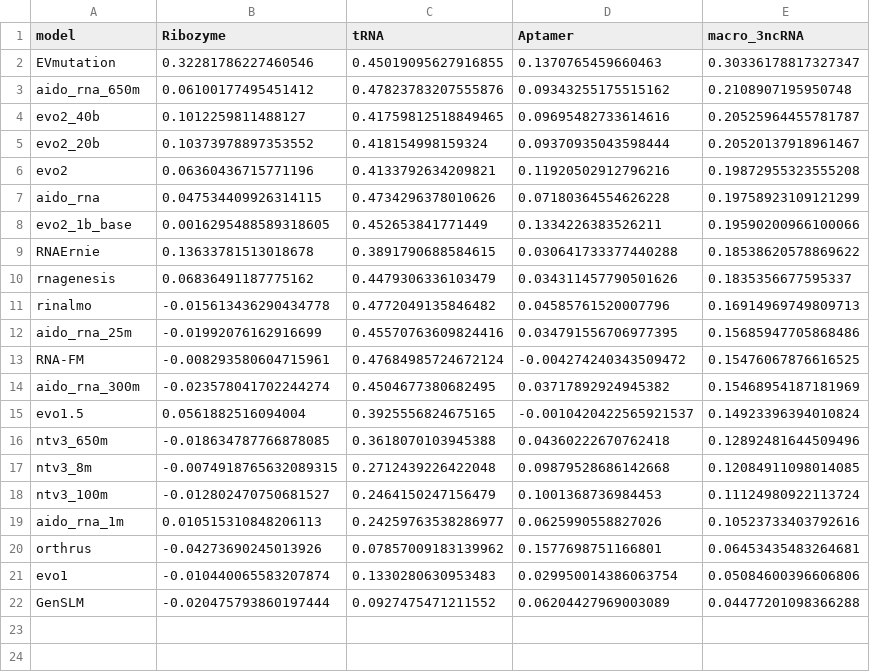
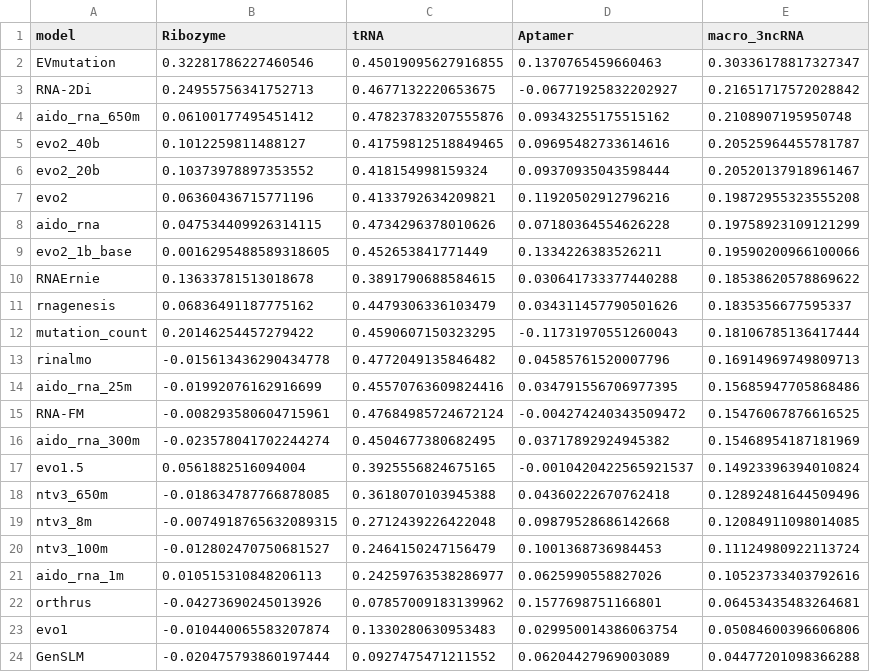
Before and after one commit to MarksLab-DasLab/RNAGym, a CSV file: leaderboard/fitness/leaderboard_signed_3ncRNA.csv, drawn as a sheet.

Commit message:
Rescore the substitution baselines on the #38 constructs and rebuild the leaderboard
RNA-2Di changes only for Guy_2014_tRNA variants at position 75; mutation count is unchanged. The 21 existing models match #41.

```diff
--- a/leaderboard/fitness/leaderboard_signed_3ncRNA.csv
+++ b/leaderboard/fitness/leaderboard_signed_3ncRNA.csv
@@ -2,2 +2,3 @@ model,Ribozyme,tRNA,Aptamer,macro_3ncRNA
 EVmutation,0.32281786227460546,0.45019095627916855,0.1370765459660463,0.30336178817327347
+RNA-2Di,0.24955756341752713,0.4677132220653675,-0.06771925832202927,0.21651717572028842
 aido_rna_650m,0.06100177495451412,0.47823783207555876,0.09343255175515162,0.2108907195950748
@@ -10,2 +11,3 @@ RNAErnie,0.13633781513018678,0.3891790688584615,0.030641733377440288,0.185386205
 rnagenesis,0.06836491187775162,0.4479306336103479,0.034311457790501626,0.1835356677595337
+mutation_count,0.20146254457279422,0.4590607150323295,-0.11731970551260043,0.18106785136417444
 rinalmo,-0.015613436290434778,0.4772049135846482,0.04585761520007796,0.16914969749809713
```
Also changed, not shown: leaderboard/fitness/leaderboard_evmutation.csv, 2 other files.
